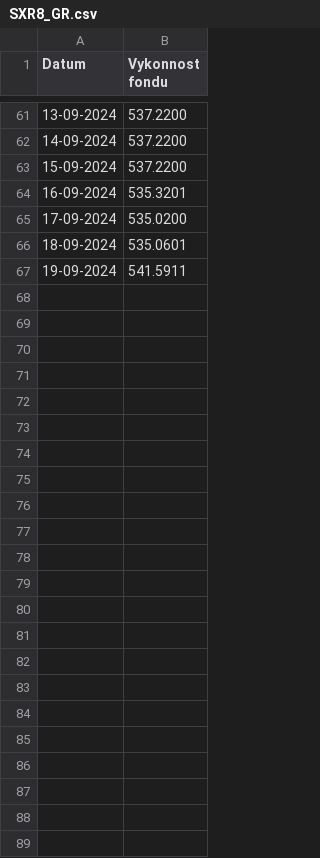
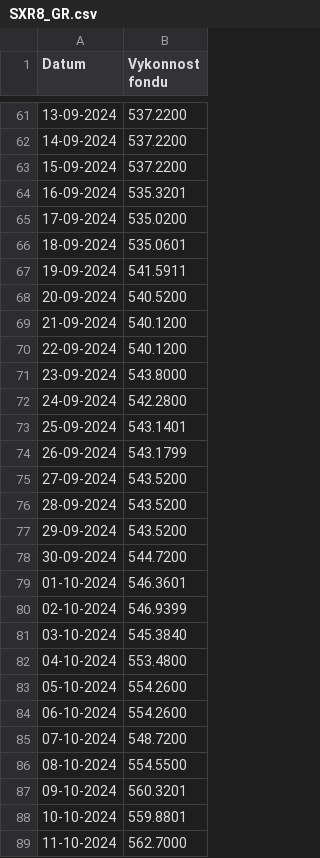
Before and after one commit to karelminarcik/finax-fonds, a CSV file: SXR8_GR.csv, drawn as a sheet; only a part is shown, gaps mark what is left out.

Commit message:
Values in fonds to the date 11.10.2024

```diff
--- a/SXR8_GR.csv
+++ b/SXR8_GR.csv
@@ -67 +67,23 @@ Datum,Vykonnost fondu
 19-09-2024,541.5911
+20-09-2024,540.5200
+21-09-2024,540.1200
+22-09-2024,540.1200
+23-09-2024,543.8000
+24-09-2024,542.2800
+25-09-2024,543.1401
+26-09-2024,543.1799
+27-09-2024,543.5200
+28-09-2024,543.5200
+29-09-2024,543.5200
+30-09-2024,544.7200
+01-10-2024,546.3601
+02-10-2024,546.9399
+03-10-2024,545.3840
+04-10-2024,553.4800
+05-10-2024,554.2600
+06-10-2024,554.2600
+07-10-2024,548.7200
+08-10-2024,554.5500
+09-10-2024,560.3201
+10-10-2024,559.8801
+11-10-2024,562.7000
```
Also changed, not shown: IS3N_GR.csv, SPY4_GR.csv, 3 other files.
